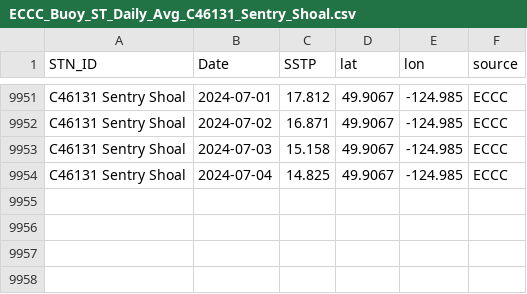
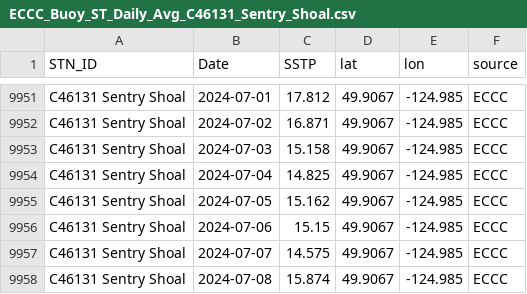
Before and after one commit to IOS-OSD-DPG/Pacific_SST_Monitoring, a CSV file: data/buoy_ST_daily/ECCC_Buoy_ST_Daily_Avg_C46131_Sentry_Shoal.csv, drawn as a sheet; only a part is shown, gaps mark what is left out.

```diff
--- a/data/buoy_ST_daily/ECCC_Buoy_ST_Daily_Avg_C46131_Sentry_Shoal.csv
+++ b/data/buoy_ST_daily/ECCC_Buoy_ST_Daily_Avg_C46131_Sentry_Shoal.csv
@@ -9954 +9954,5 @@
 "C46131 Sentry Shoal",2024-07-04,14.825,49.9067,-124.985,"ECCC"
+"C46131 Sentry Shoal",2024-07-05,15.162,49.9067,-124.985,"ECCC"
+"C46131 Sentry Shoal",2024-07-06,15.15,49.9067,-124.985,"ECCC"
+"C46131 Sentry Shoal",2024-07-07,14.575,49.9067,-124.985,"ECCC"
+"C46131 Sentry Shoal",2024-07-08,15.874,49.9067,-124.985,"ECCC"
```
Also changed, not shown: data/buoy_ST_daily/ECCC_Buoy_ST_Daily_Avg_C46132_S_Brooks.csv, data/buoy_ST_daily/ECCC_Buoy_ST_Daily_Avg_C46146_Halibut_Bank.csv, 31 other files.
